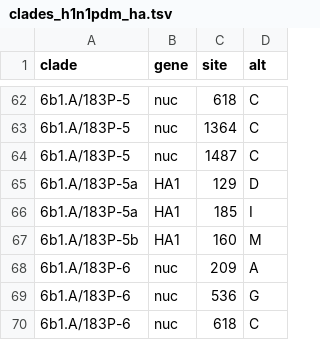
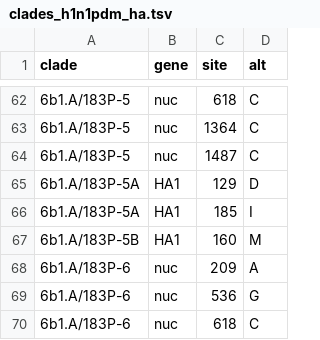
Before and after one commit to nextstrain/seasonal-flu, a TSV file: config/clades_h1n1pdm_ha.tsv, drawn as a sheet; only a part is shown, gaps mark what is left out.

Commit message:
Update H1 clade names to correspond to CDC usage
6b1.A/183P-5a becomes 6b1.A/183P-5A
6b1.A/183P-5b becomes 6b1.A/183P-5B

```diff
--- a/config/clades_h1n1pdm_ha.tsv
+++ b/config/clades_h1n1pdm_ha.tsv
@@ -64,5 +64,5 @@ clade	gene	site	alt
 6b1.A/183P-5	nuc	1487	C
-6b1.A/183P-5a	HA1	129	D
-6b1.A/183P-5a	HA1	185	I
-6b1.A/183P-5b	HA1	160	M
+6b1.A/183P-5A	HA1	129	D
+6b1.A/183P-5A	HA1	185	I
+6b1.A/183P-5B	HA1	160	M
 6b1.A/183P-6	nuc	209	A
```
Also changed, not shown: 1 other file.
